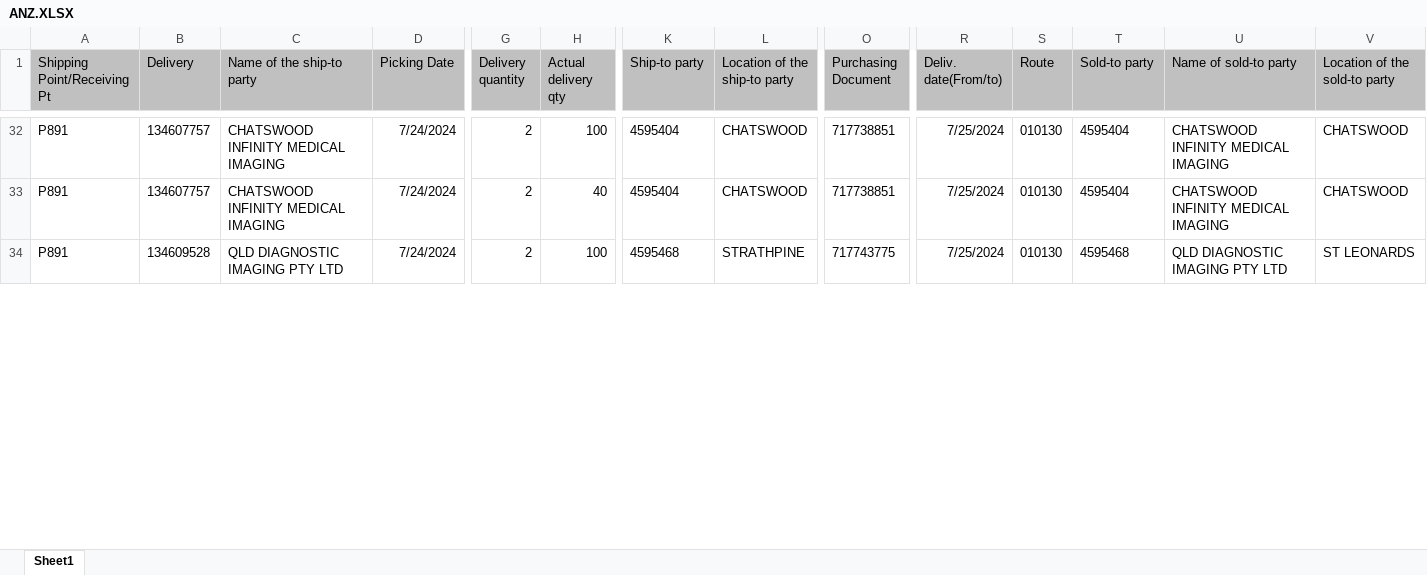
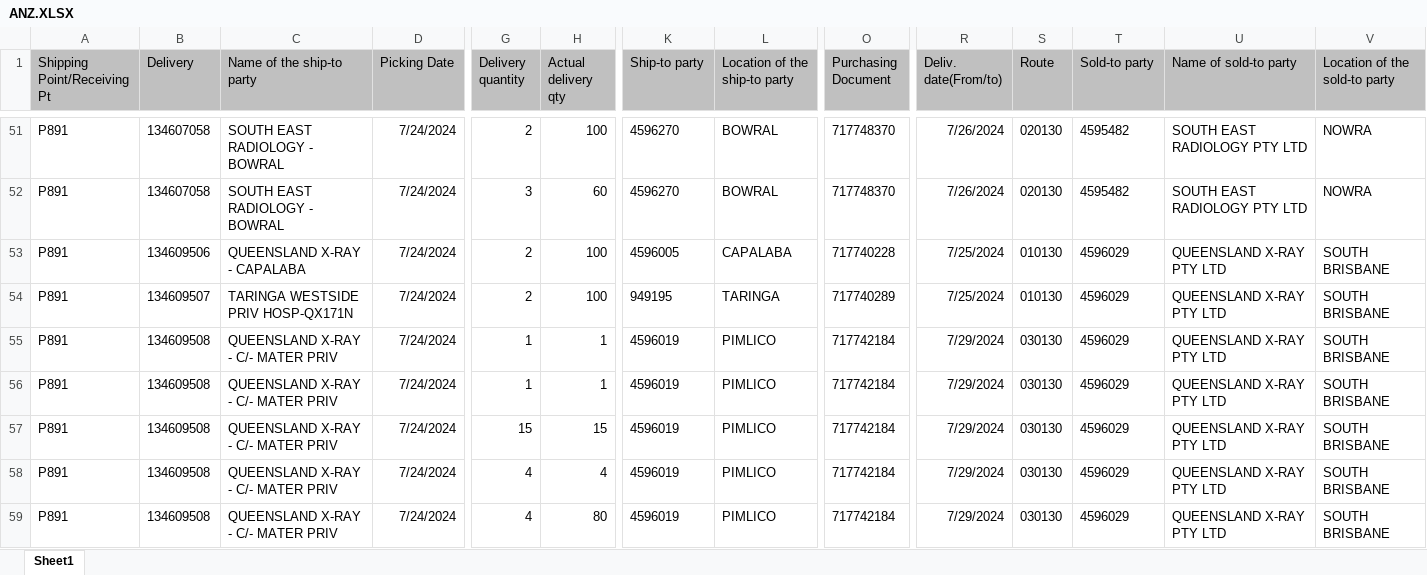
Before and after one commit to janphoenix/anz, an Excel workbook: ANZ.XLSX, sheet Sheet1, drawn as a sheet; only a part is shown, gaps mark what is left out; values as stored, in another font and other column widths than the file's, no borders; addresses are those after the commit; rows hold the shown columns only; the diff covers the shown part only; the diff names each change by its address in the sheet, - before the commit and + after, or states it on an @@ line.

```diff
--- a/ANZ.XLSX (sheet Sheet1)
+++ b/ANZ.XLSX (sheet Sheet1)
-B51:B52 (Delivery): 134607757
+B51:B52 (Delivery): 134607058
-C51:C52 (Name of the ship-to party): CHATSWOOD INFINITY MEDICAL IMAGING
+C51:C52 (Name of the ship-to party): SOUTH EAST RADIOLOGY - BOWRAL
-K51:K52 (Ship-to party): 4595404
+K51:K52 (Ship-to party): 4596270
-L51:L52 (Location of the ship-to party): CHATSWOOD
+L51:L52 (Location of the ship-to party): BOWRAL
-O51:O52 (Purchasing Document): 717738851
+O51:O52 (Purchasing Document): 717748370
-R51:R52 (Deliv. date(From/to)): 7/25/2024
+R51:R52 (Deliv. date(From/to)): 7/26/2024
-S51:S52 (Route): 010130
+S51:S52 (Route): 020130
-T51:T52 (Sold-to party): 4595404
+T51:T52 (Sold-to party): 4595482
-U51:U52 (Name of sold-to party): CHATSWOOD INFINITY MEDICAL IMAGING
+U51:U52 (Name of sold-to party): SOUTH EAST RADIOLOGY PTY LTD
-V51:V52 (Location of the sold-to party): CHATSWOOD
+V51:V52 (Location of the sold-to party): NOWRA
-G52 (Delivery quantity): 2
+G52 (Delivery quantity): 3
-H52 (Actual delivery qty): 40
+H52 (Actual delivery qty): 60
-B53 (Delivery): 134609528
+B53 (Delivery): 134609506
-C53 (Name of the ship-to party): QLD DIAGNOSTIC IMAGING PTY LTD
+C53 (Name of the ship-to party): QUEENSLAND X-RAY - CAPALABA
-K53 (Ship-to party): 4595468
+K53 (Ship-to party): 4596005
-L53 (Location of the ship-to party): STRATHPINE
+L53 (Location of the ship-to party): CAPALABA
-O53 (Purchasing Document): 717743775
+O53 (Purchasing Document): 717740228
-T53 (Sold-to party): 4595468
+T53 (Sold-to party): 4596029
-U53 (Name of sold-to party): QLD DIAGNOSTIC IMAGING PTY LTD
+U53 (Name of sold-to party): QUEENSLAND X-RAY PTY LTD
-V53 (Location of the sold-to party): ST LEONARDS
+V53 (Location of the sold-to party): SOUTH BRISBANE
+row 54: P891 | 134609507 | TARINGA WESTSIDE PRIV HOSP-QX171N | 7/24/2024 | 2 | 100 | 949195 | TARINGA | 717740289 | 7/25/2024 | 010130 | 4596029 | QUEENSLAND X-RAY PTY LTD | SOUTH BRISBANE
+row 55: P891 | 134609508 | QUEENSLAND X-RAY - C/- MATER PRIV | 7/24/2024 | 1 | 1 | 4596019 | PIMLICO | 717742184 | 7/29/2024 | 030130 | 4596029 | QUEENSLAND X-RAY PTY LTD | SOUTH BRISBANE
+row 56: P891 | 134609508 | QUEENSLAND X-RAY - C/- MATER PRIV | 7/24/2024 | 1 | 1 | 4596019 | PIMLICO | 717742184 | 7/29/2024 | 030130 | 4596029 | QUEENSLAND X-RAY PTY LTD | SOUTH BRISBANE
+row 57: P891 | 134609508 | QUEENSLAND X-RAY - C/- MATER PRIV | 7/24/2024 | 15 | 15 | 4596019 | PIMLICO | 717742184 | 7/29/2024 | 030130 | 4596029 | QUEENSLAND X-RAY PTY LTD | SOUTH BRISBANE
+row 58: P891 | 134609508 | QUEENSLAND X-RAY - C/- MATER PRIV | 7/24/2024 | 4 | 4 | 4596019 | PIMLICO | 717742184 | 7/29/2024 | 030130 | 4596029 | QUEENSLAND X-RAY PTY LTD | SOUTH BRISBANE
+row 59: P891 | 134609508 | QUEENSLAND X-RAY - C/- MATER PRIV | 7/24/2024 | 4 | 80 | 4596019 | PIMLICO | 717742184 | 7/29/2024 | 030130 | 4596029 | QUEENSLAND X-RAY PTY LTD | SOUTH BRISBANE
```
Also changed, not shown: 46 added rows, 4 removed rows and 288 edited cells elsewhere in this sheet.
